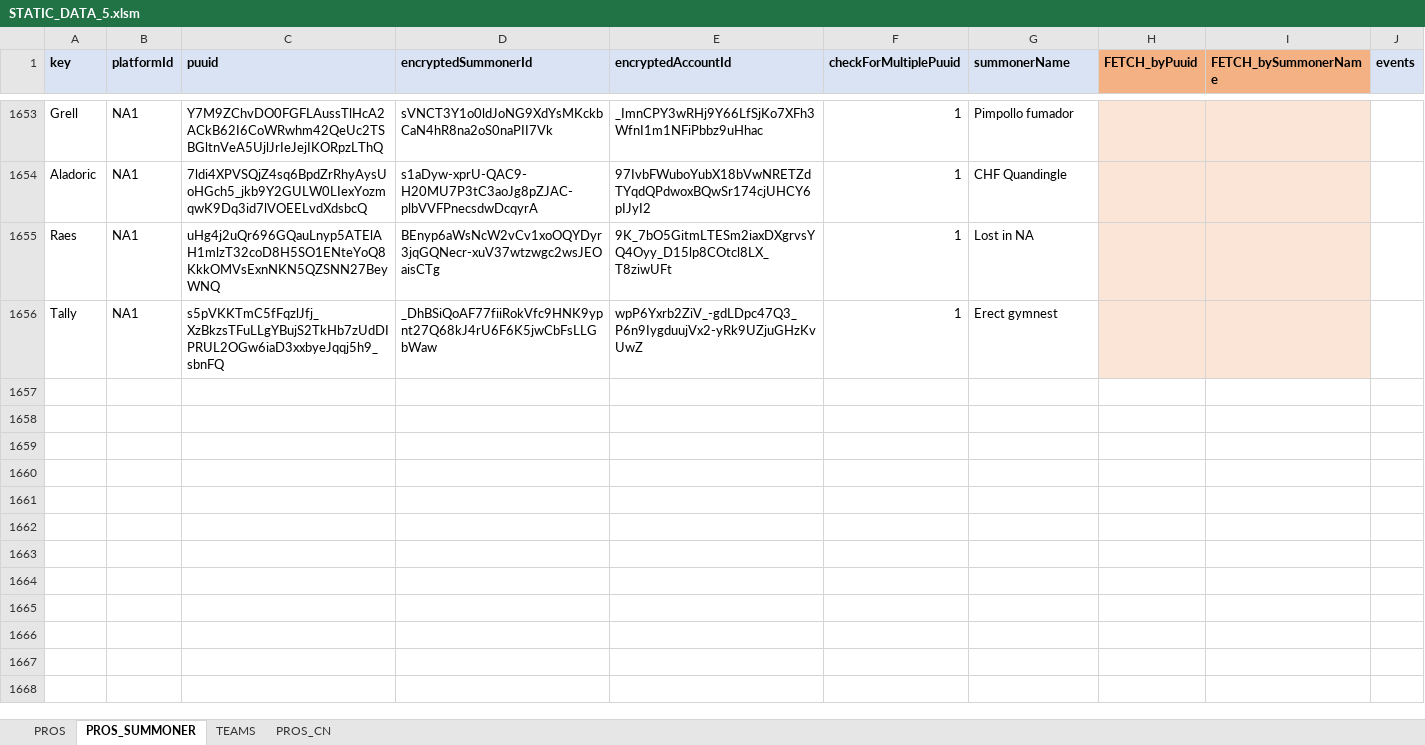
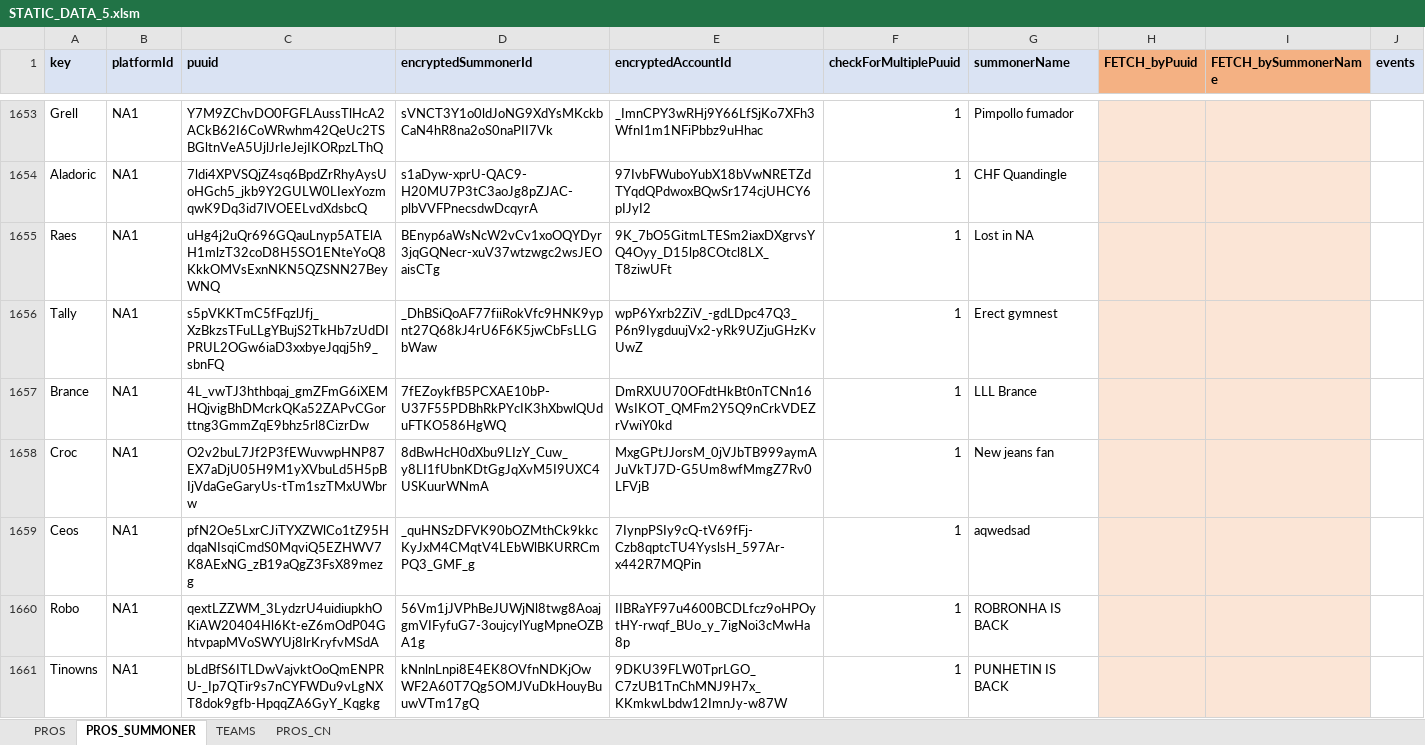
Before and after one commit to hk86/lolvvv-assets, an Excel workbook: private/STATIC_DATA_5.xlsm, sheet PROS_SUMMONER, drawn as a sheet; only a part is shown, gaps mark what is left out; values as stored, in another font and other column widths than the file's, no borders; conditional formats not drawn; the diff names each change by its address in the sheet, - before the commit and + after, or states it on an @@ line.

Commit message:
LLL Pro accounts added

```diff
--- a/private/STATIC_DATA_5.xlsm (sheet PROS_SUMMONER)
+++ b/private/STATIC_DATA_5.xlsm (sheet PROS_SUMMONER)
+row 1657: Brance | NA1 | 4L_vwTJ3hthbqaj_gmZFmG6iXEMHQjvigBhDMcrkQKa52ZAPvCGorttng3GmmZqE9bhz5rl8CizrDw | 7fEZoykfB5PCXAE10bP-U37F55PDBhRkPYcIK3hXbwlQUduFTKO586HgWQ | DmRXUU70OFdtHkBt0nTCNn16WsIKOT_QMFm2Y5Q9nCrkVDEZrVwiY0kd | 1 | LLL Brance
+row 1658: Croc | NA1 | O2v2buL7Jf2P3fEWuvwpHNP87EX7aDjU05H9M1yXVbuLd5H5pBIjVdaGeGaryUs-tTm1szTMxUWbrw | 8dBwHcH0dXbu9LIzY_Cuw_y8LI1fUbnKDtGgJqXvM5I9UXC4USKuurWNmA | MxgGPtJJorsM_0jVJbTB999aymAJuVkTJ7D-G5Um8wfMmgZ7Rv0LFVjB | 1 | New jeans fan
+row 1659: Ceos | NA1 | pfN2Oe5LxrCJiTYXZWlCo1tZ95HdqaNIsqiCmdS0MqviQ5EZHWV7K8AExNG_zB19aQgZ3FsX89mezg | _quHNSzDFVK90bOZMthCk9kkcKyJxM4CMqtV4LEbWlBKURRCmPQ3_GMF_g | 7IynpPSIy9cQ-tV69fFj-Czb8qptcTU4YyslsH_597Ar-x442R7MQPin | 1 | aqwedsad
+row 1660: Robo | NA1 | qextLZZWM_3LydzrU4uidiupkhOKiAW20404Hl6Kt-eZ6mOdP04GhtvpapMVoSWYUj8lrKryfvMSdA | 56Vm1jJVPhBeJUWjNl8twg8AoajgmVIFyfuG7-3oujcylYugMpneOZBA1g | IIBRaYF97u4600BCDLfcz9oHPOytHY-rwqf_BUo_y_7igNoi3cMwHa8p | 1 | ROBRONHA IS BACK
+row 1661: Tinowns | NA1 | bLdBfS6ITLDwVajvktOoQmENPRU-_Ip7QTir9s7nCYFWDu9vLgNXT8dok9gfb-HpqqZA6GyY_Kqgkg | kNnlnLnpi8E4EK8OVfnNDKjOwWF2A60T7Qg5OMJVuDkHouyBuuwVTm17gQ | 9DKU39FLW0TprLGO_C7zUB1TnChMNJ9H7x_KKmkwLbdw12ImnJy-w87W | 1 | PUNHETIN IS BACK
```
Also changed, not shown: sheet PROS.
